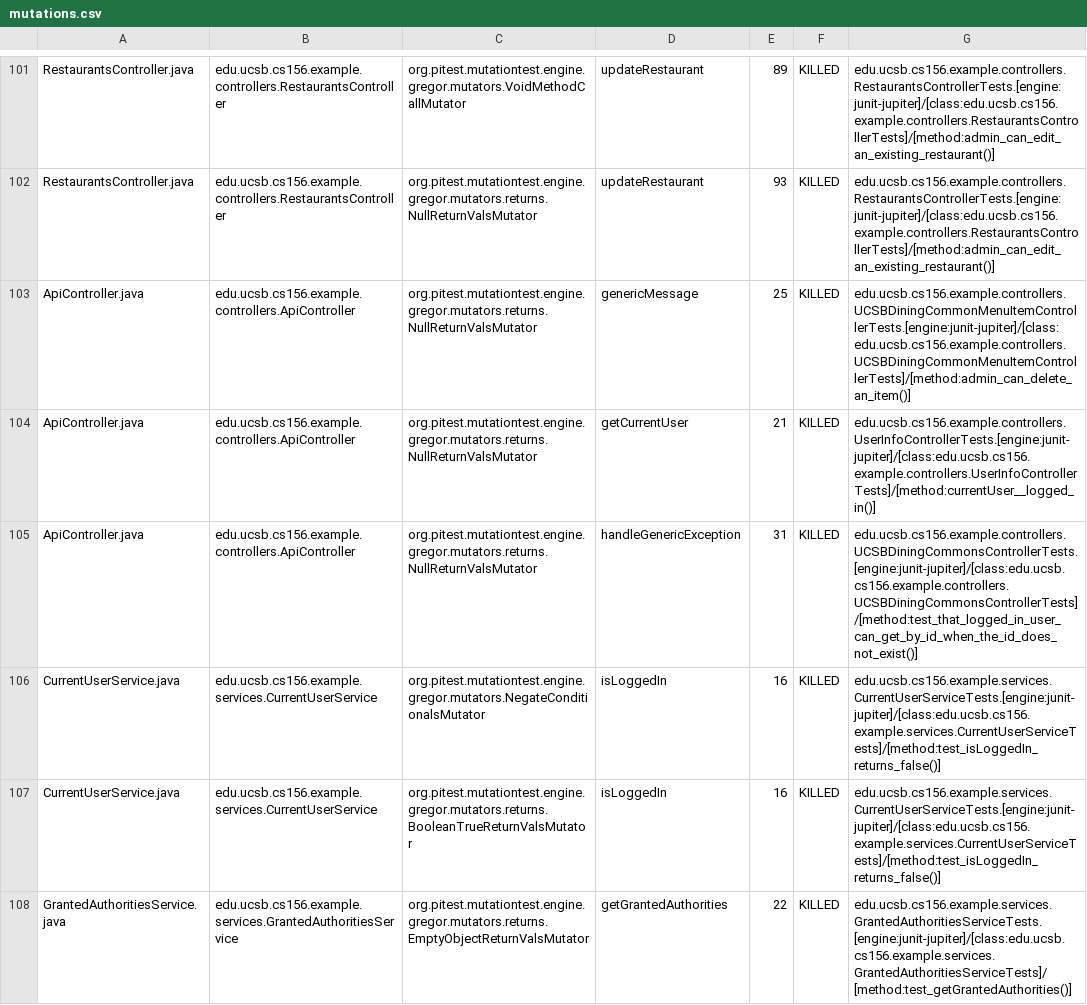
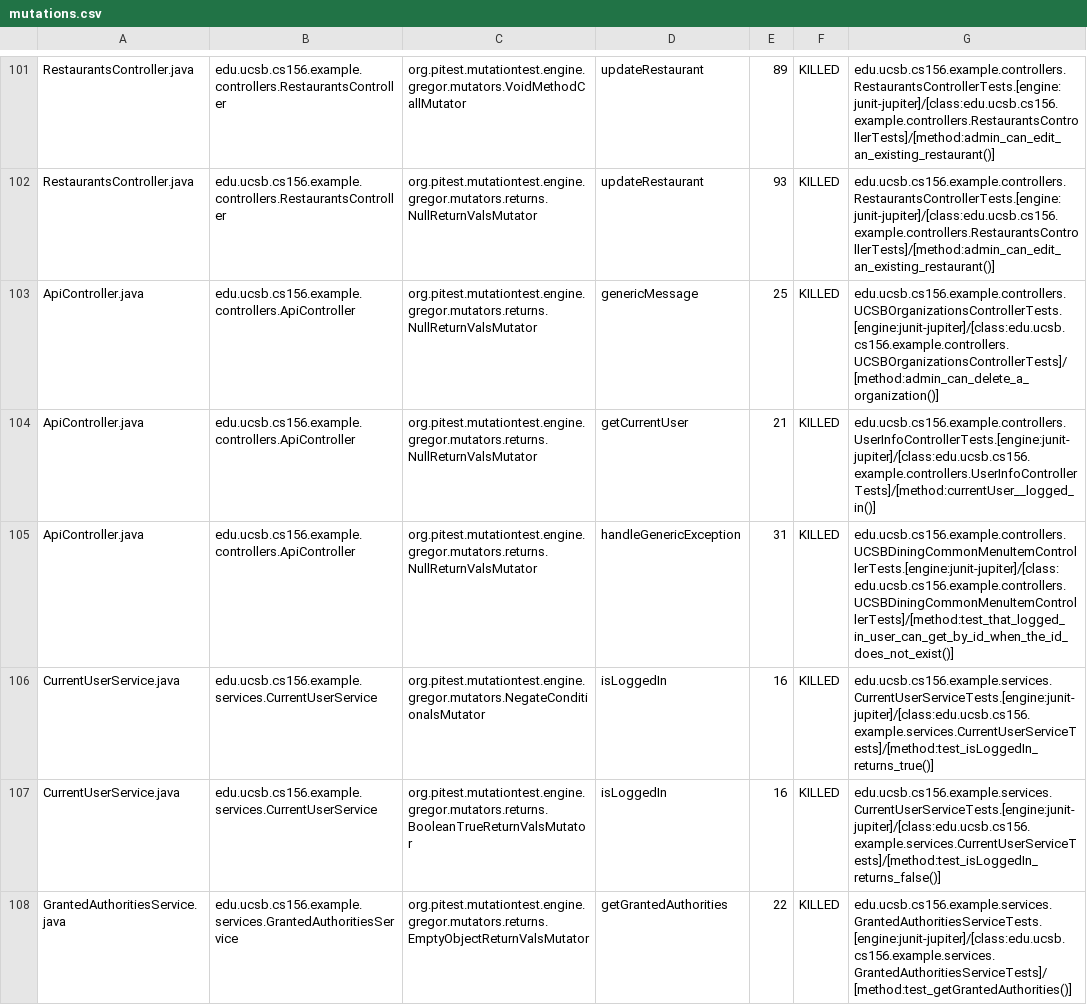
Before and after one commit to ucsb-cs156-m23/team03-m23-9am-3, a CSV file: prs/69/pitest/mutations.csv, drawn as a sheet; only a part is shown, gaps mark what is left out.

Commit message:
Deploying to gh-pages from @ ucsb-cs156-m23/team03-m23-9am-3@24f42e95adbae95cb89068ff7af2841eb56c59bc 🚀

```diff
--- a/prs/69/pitest/mutations.csv
+++ b/prs/69/pitest/mutations.csv
@@ -102,6 +102,6 @@ RestaurantsController.java,edu.ucsb.cs156.example.controllers.RestaurantsControl
 RestaurantsController.java,edu.ucsb.cs156.example.controllers.RestaurantsController,org.pitest.mutationtest.engine.gregor.mutators.returns.NullReturnValsMutator,updateRestaurant,93,KILLED,edu.ucsb.cs156.example.controllers.RestaurantsControllerTests.[engine:junit-jupiter]/[class:edu.ucsb.cs156.example.controllers.RestaurantsControllerTests]/[method:admin_can_edit_an_existing_restaurant()]
-ApiController.java,edu.ucsb.cs156.example.controllers.ApiController,org.pitest.mutationtest.engine.gregor.mutators.returns.NullReturnValsMutator,genericMessage,25,KILLED,edu.ucsb.cs156.example.controllers.UCSBDiningCommonMenuItemControllerTests.[engine:junit-jupiter]/[class:edu.ucsb.cs156.example.controllers.UCSBDiningCommonMenuItemControllerTests]/[method:admin_can_delete_an_item()]
+ApiController.java,edu.ucsb.cs156.example.controllers.ApiController,org.pitest.mutationtest.engine.gregor.mutators.returns.NullReturnValsMutator,genericMessage,25,KILLED,edu.ucsb.cs156.example.controllers.UCSBOrganizationsControllerTests.[engine:junit-jupiter]/[class:edu.ucsb.cs156.example.controllers.UCSBOrganizationsControllerTests]/[method:admin_can_delete_a_organization()]
 ApiController.java,edu.ucsb.cs156.example.controllers.ApiController,org.pitest.mutationtest.engine.gregor.mutators.returns.NullReturnValsMutator,getCurrentUser,21,KILLED,edu.ucsb.cs156.example.controllers.UserInfoControllerTests.[engine:junit-jupiter]/[class:edu.ucsb.cs156.example.controllers.UserInfoControllerTests]/[method:currentUser__logged_in()]
-ApiController.java,edu.ucsb.cs156.example.controllers.ApiController,org.pitest.mutationtest.engine.gregor.mutators.returns.NullReturnValsMutator,handleGenericException,31,KILLED,edu.ucsb.cs156.example.controllers.UCSBDiningCommonsControllerTests.[engine:junit-jupiter]/[class:edu.ucsb.cs156.example.controllers.UCSBDiningCommonsControllerTests]/[method:test_that_logged_in_user_can_get_by_id_when_the_id_does_not_exist()]
-CurrentUserService.java,edu.ucsb.cs156.example.services.CurrentUserService,org.pitest.mutationtest.engine.gregor.mutators.NegateConditionalsMutator,isLoggedIn,16,KILLED,edu.ucsb.cs156.example.services.CurrentUserServiceTests.[engine:junit-jupiter]/[class:edu.ucsb.cs156.example.services.CurrentUserServiceTests]/[method:test_isLoggedIn_returns_false()]
+ApiController.java,edu.ucsb.cs156.example.controllers.ApiController,org.pitest.mutationtest.engine.gregor.mutators.returns.NullReturnValsMutator,handleGenericException,31,KILLED,edu.ucsb.cs156.example.controllers.UCSBDiningCommonMenuItemControllerTests.[engine:junit-jupiter]/[class:edu.ucsb.cs156.example.controllers.UCSBDiningCommonMenuItemControllerTests]/[method:test_that_logged_in_user_can_get_by_id_when_the_id_does_not_exist()]
+CurrentUserService.java,edu.ucsb.cs156.example.services.CurrentUserService,org.pitest.mutationtest.engine.gregor.mutators.NegateConditionalsMutator,isLoggedIn,16,KILLED,edu.ucsb.cs156.example.services.CurrentUserServiceTests.[engine:junit-jupiter]/[class:edu.ucsb.cs156.example.services.CurrentUserServiceTests]/[method:test_isLoggedIn_returns_true()]
 CurrentUserService.java,edu.ucsb.cs156.example.services.CurrentUserService,org.pitest.mutationtest.engine.gregor.mutators.returns.BooleanTrueReturnValsMutator,isLoggedIn,16,KILLED,edu.ucsb.cs156.example.services.CurrentUserServiceTests.[engine:junit-jupiter]/[class:edu.ucsb.cs156.example.services.CurrentUserServiceTests]/[method:test_isLoggedIn_returns_false()]
```
Also changed, not shown: 15 other files.
